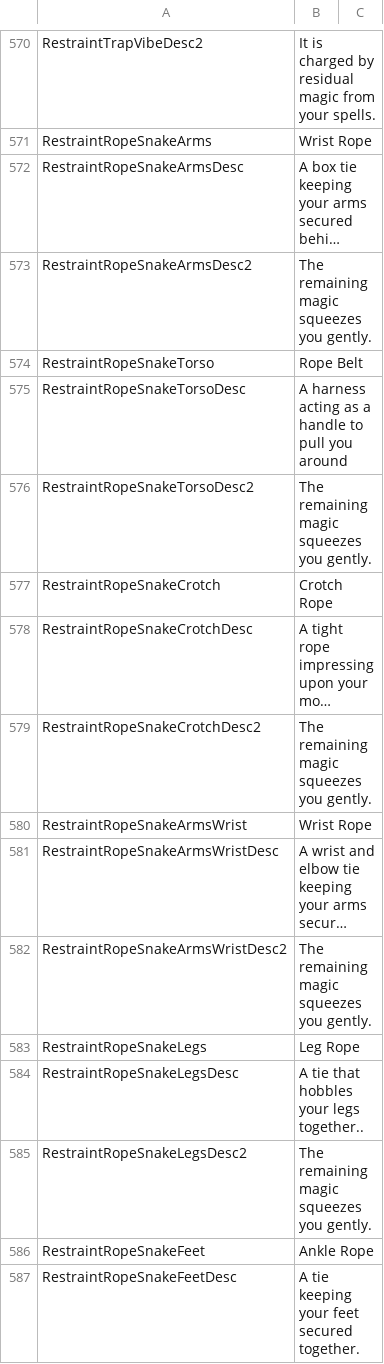
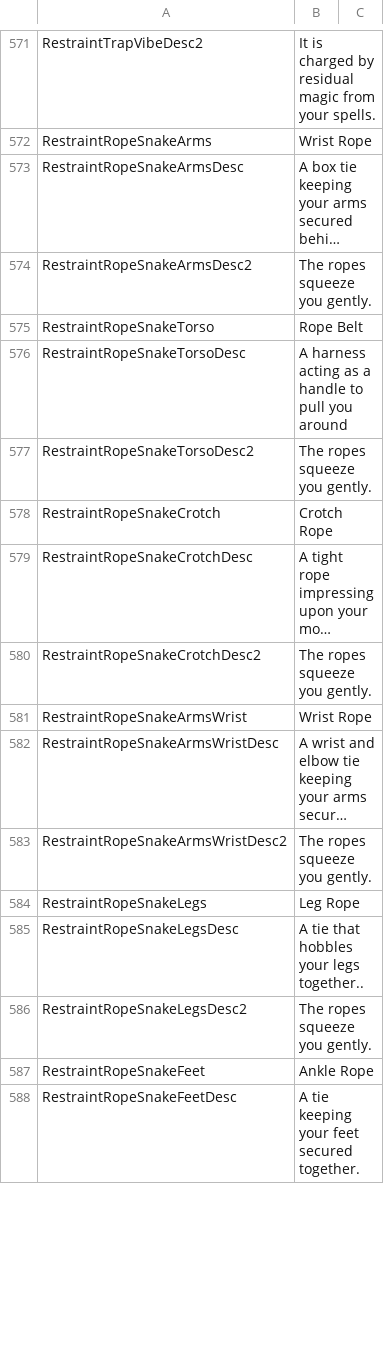
Before and after one commit to Di-flex/BC, a CSV file: BondageClub/Screens/MiniGame/KinkyDungeon/Text_KinkyDungeon.csv, drawn as a sheet; only a part is shown, gaps mark what is left out; long unchanged cells end in …; addresses are those after the commit; the diff covers the shown part only; the diff names each change by its address in the sheet, - before the commit and + after, or states it on an @@ line.

```diff
--- a/BondageClub/Screens/MiniGame/KinkyDungeon/Text_KinkyDungeon.csv
+++ b/BondageClub/Screens/MiniGame/KinkyDungeon/Text_KinkyDungeon.csv
-B574: The remaining magic squeezes you gently.
+B574: The ropes squeeze you gently.
-B577: The remaining magic squeezes you gently.
+B577: The ropes squeeze you gently.
-B580: The remaining magic squeezes you gently.
+B580: The ropes squeeze you gently.
-B583: The remaining magic squeezes you gently.
+B583: The ropes squeeze you gently.
-B586: The remaining magic squeezes you gently.
+B586: The ropes squeeze you gently.
```
Also changed, not shown: 15 added rows and 3 edited cells elsewhere in this file, 2 other files.
